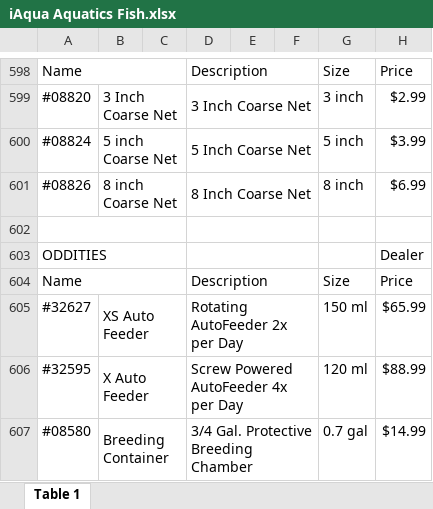
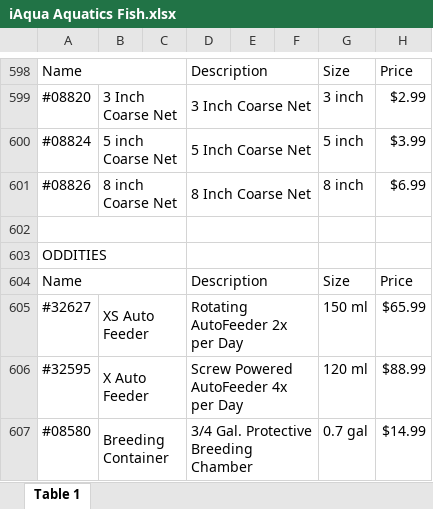
Before and after one commit to gevoglanyan/iAqua, an Excel workbook: public/documents/iAqua Aquatics Fish.xlsx, sheet Table 1, drawn as a sheet; only a part is shown, gaps mark what is left out; values as stored, in another font and other column widths than the file's, no cell formats; charts and pictures not drawn; the diff covers the shown part only; the diff names each change by its address in the sheet, - before the commit and + after, or states it on an @@ line.

```diff
--- a/public/documents/iAqua Aquatics Fish.xlsx (sheet Table 1)
+++ b/public/documents/iAqua Aquatics Fish.xlsx (sheet Table 1)
-H603: Dealer
+H603: (empty)
```
Also changed, not shown: 36 edited cells elsewhere in this sheet, cell formats, 1 other file.
